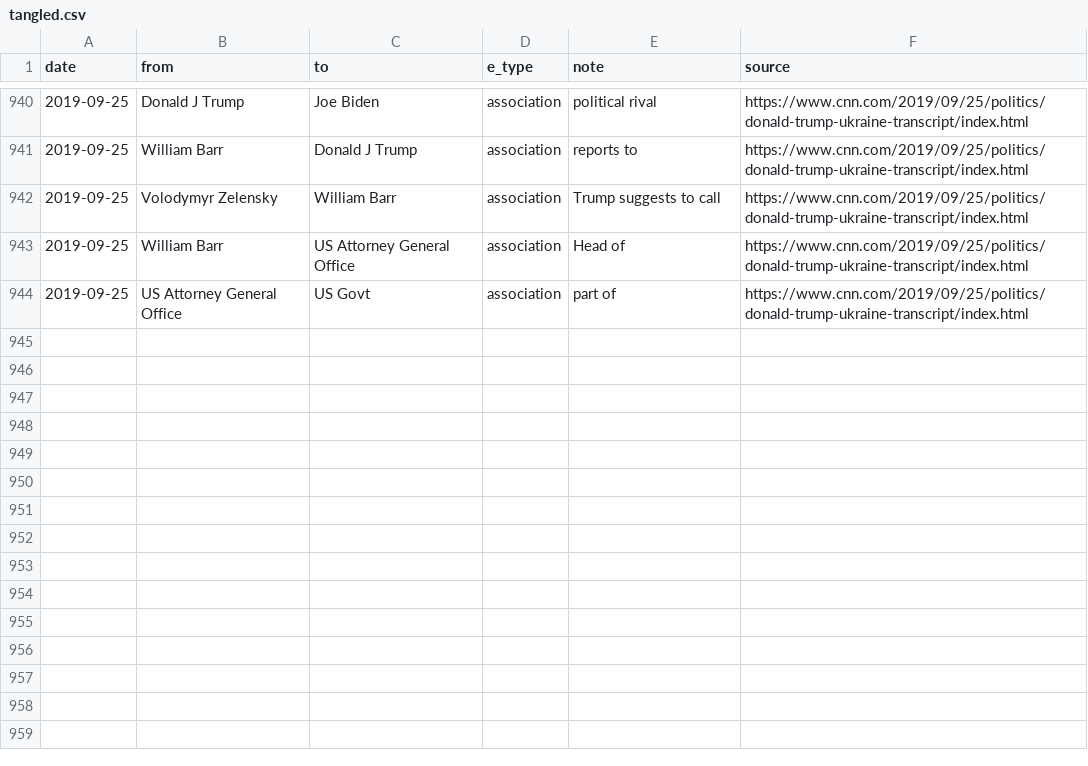
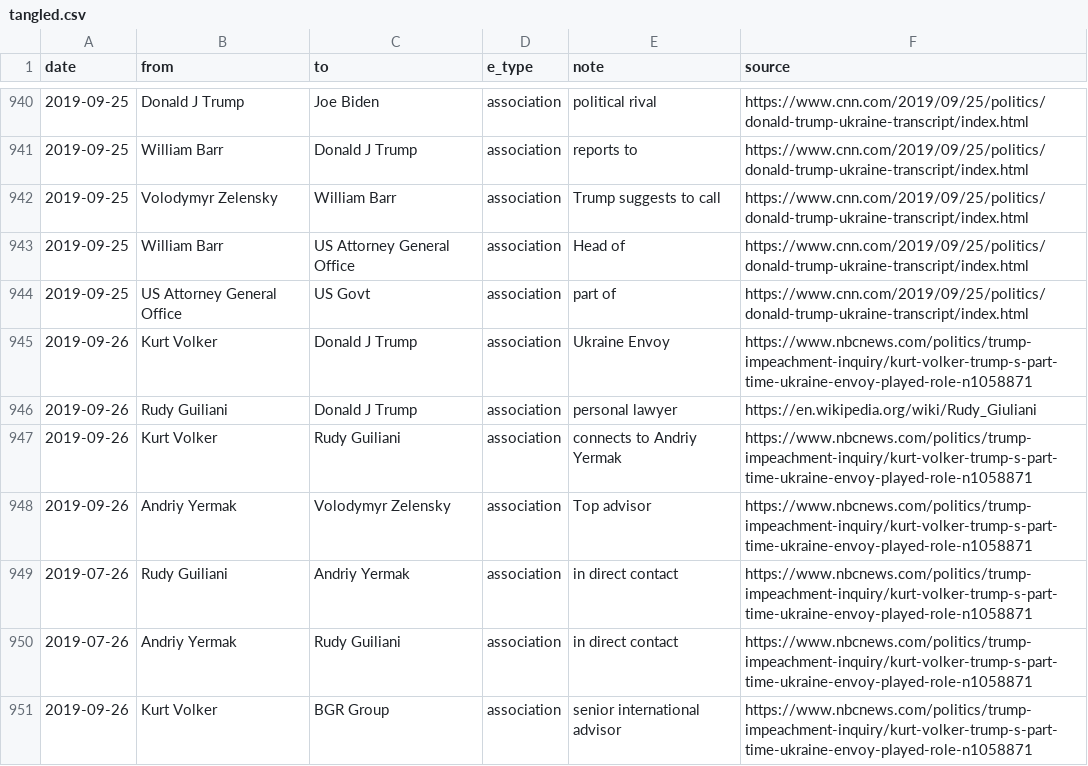
Before and after one commit to schnee/tangled, a CSV file: data/tangled.csv, drawn as a sheet; only a part is shown, gaps mark what is left out; the diff names each change by its address in the sheet, - before the commit and + after, or states it on an @@ line.

```diff
--- a/data/tangled.csv
+++ b/data/tangled.csv
+row 945: 2019-09-26 | Kurt Volker | Donald J Trump | association | Ukraine Envoy | https://www.nbcnews.com/politics/trump-impeachment-inquiry/kurt-volker-trump-s-part-time-ukraine-envoy-played-role-n1058871
+row 946: 2019-09-26 | Rudy Guiliani | Donald J Trump | association | personal lawyer | https://en.wikipedia.org/wiki/Rudy_Giuliani
+row 947: 2019-09-26 | Kurt Volker | Rudy Guiliani | association | connects to Andriy Yermak | https://www.nbcnews.com/politics/trump-impeachment-inquiry/kurt-volker-trump-s-part-time-ukraine-envoy-played-role-n1058871
+row 948: 2019-09-26 | Andriy Yermak | Volodymyr Zelensky | association | Top advisor | https://www.nbcnews.com/politics/trump-impeachment-inquiry/kurt-volker-trump-s-part-time-ukraine-envoy-played-role-n1058871
+row 949: 2019-07-26 | Rudy Guiliani | Andriy Yermak | association | in direct contact | https://www.nbcnews.com/politics/trump-impeachment-inquiry/kurt-volker-trump-s-part-time-ukraine-envoy-played-role-n1058871
+row 950: 2019-07-26 | Andriy Yermak | Rudy Guiliani | association | in direct contact | https://www.nbcnews.com/politics/trump-impeachment-inquiry/kurt-volker-trump-s-part-time-ukraine-envoy-played-role-n1058871
+row 951: 2019-09-26 | Kurt Volker | BGR Group | association | senior international advisor | https://www.nbcnews.com/politics/trump-impeachment-inquiry/kurt-volker-trump-s-part-time-ukraine-envoy-played-role-n1058871
```
Also changed, not shown: 4 other files.
